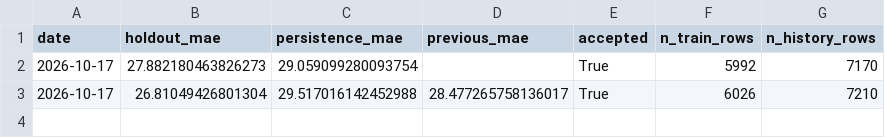
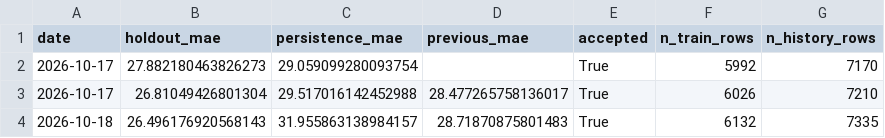
Before and after one commit to HOSH19/HazeGo, a CSV file: data/retrain_metrics.csv, drawn as a sheet.

```diff
--- a/data/retrain_metrics.csv
+++ b/data/retrain_metrics.csv
@@ -3 +3,2 @@ date,holdout_mae,persistence_mae,previous_mae,accepted,n_train_rows,n_history_ro
 2026-10-17,26.81049426801304,29.517016142452988,28.477265758136017,True,6026,7210
+2026-10-18,26.496176920568143,31.955863138984157,28.71870875801483,True,6132,7335
```
Also changed, not shown: 6 other files.
